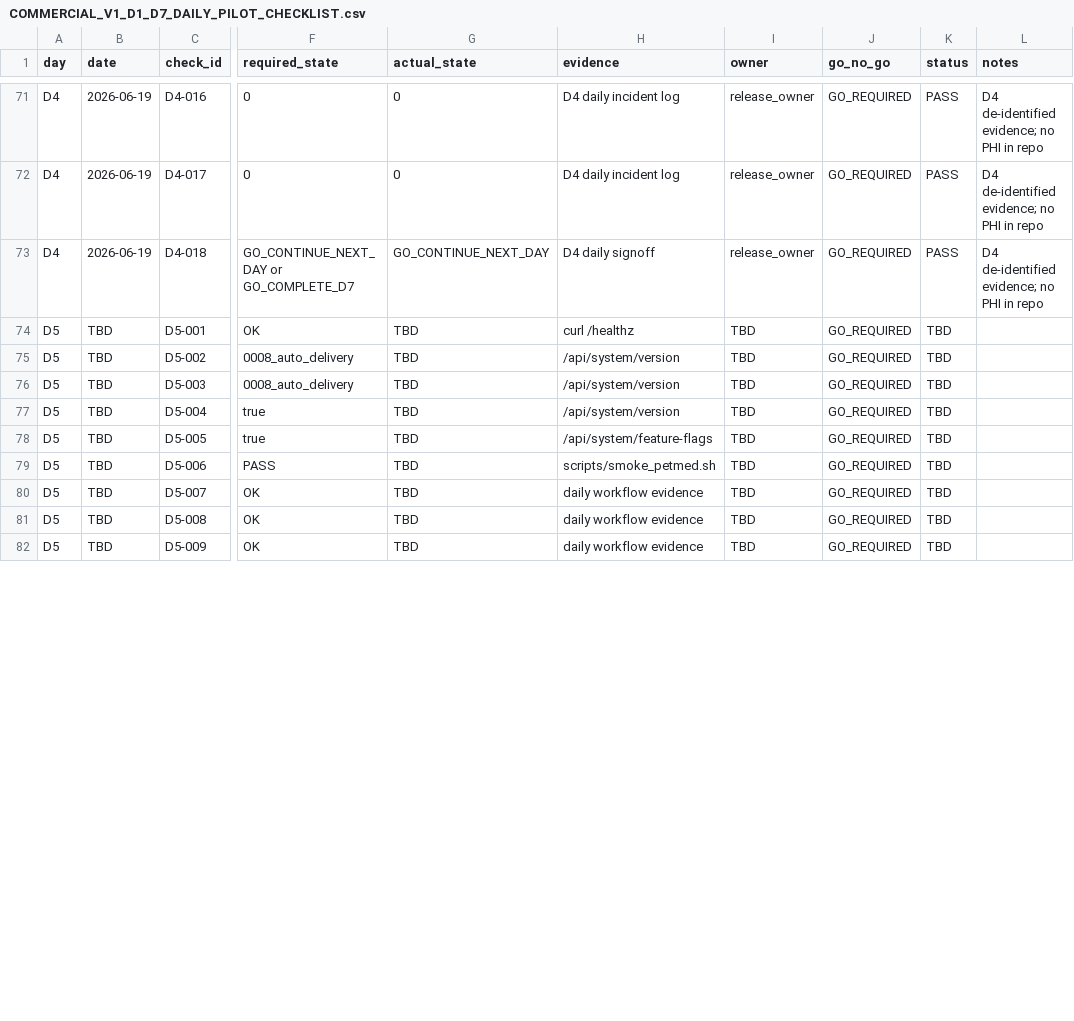
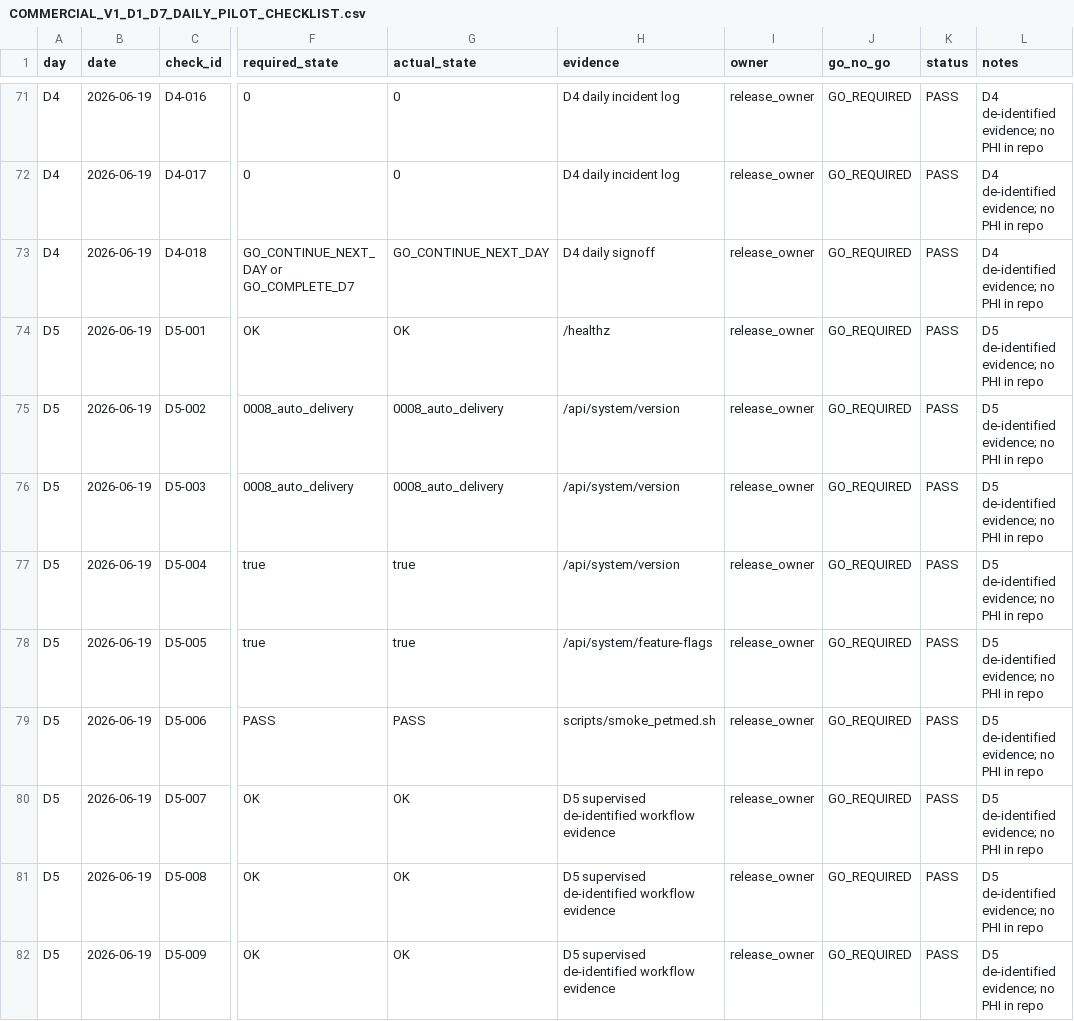
Before and after one commit to pet-med-ai/Pet-med-ai, a CSV file: docs/ops/COMMERCIAL_V1_D1_D7_DAILY_PILOT_CHECKLIST.csv, drawn as a sheet; only a part is shown, gaps mark what is left out; the diff covers the shown part only; the diff names each change by its address in the sheet, - before the commit and + after, or states it on an @@ line.

Commit message:
Record Commercial V1 D5 daily pilot evidence

```diff
--- a/docs/ops/COMMERCIAL_V1_D1_D7_DAILY_PILOT_CHECKLIST.csv
+++ b/docs/ops/COMMERCIAL_V1_D1_D7_DAILY_PILOT_CHECKLIST.csv
-B74:B82 (date): TBD
+B74:B82 (date): 2026-06-19
-G74 (actual_state): TBD
+G74 (actual_state): OK
-H74 (evidence): curl /healthz
+H74 (evidence): /healthz
-I74:I82 (owner): TBD
+I74:I82 (owner): release_owner
-K74:K82 (status): TBD
+K74:K82 (status): PASS
-L74:L82 (notes): (empty)
+L74:L82 (notes): D5 de-identified evidence; no PHI in repo
-G75:G76 (actual_state): TBD
+G75:G76 (actual_state): 0008_auto_delivery
-G77:G78 (actual_state): TBD
+G77:G78 (actual_state): true
-G79 (actual_state): TBD
+G79 (actual_state): PASS
-G80:G82 (actual_state): TBD
+G80:G82 (actual_state): OK
-H80:H82 (evidence): daily workflow evidence
+H80:H82 (evidence): D5 supervised de-identified workflow evidence
```
Also changed, not shown: 54 edited cells elsewhere in this file, docs/ops/COMMERCIAL_V1_D1_D7_DAILY_INCIDENT_LOG.csv, docs/ops/COMMERCIAL_V1_D1_D7_DAILY_OPERATIONS_LOG_TEMPLATE.csv, 1 other file.
